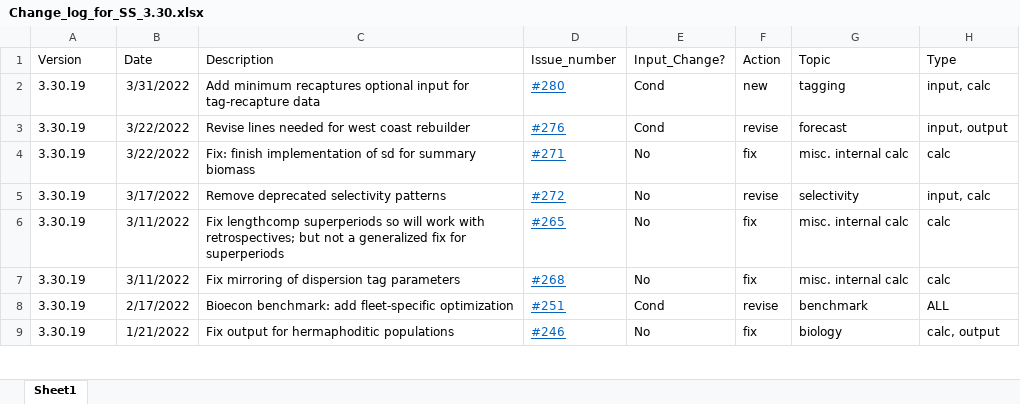
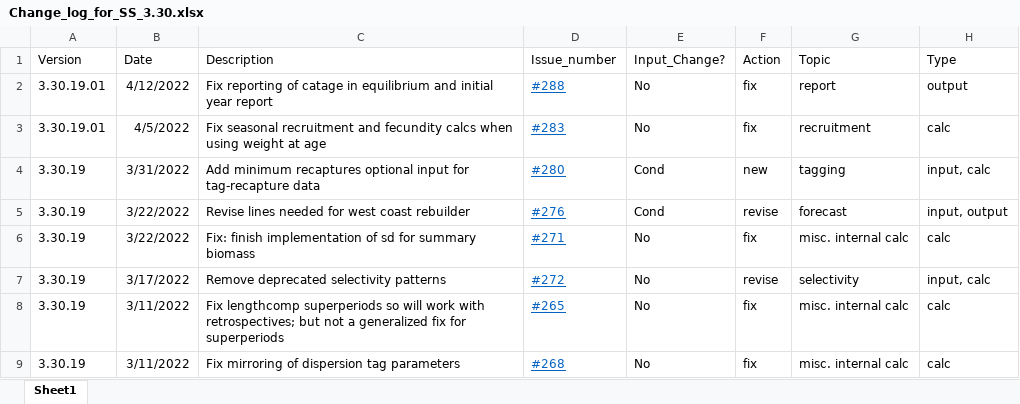
Before and after one commit to nmfs-ost/ss3-source-code, an Excel workbook: Change_log_for_SS_3.30.xlsx, sheet Sheet1, drawn as a sheet; only a part is shown; the shorter side is filled out with more unchanged rows; values as stored, in another font and other column widths than the file's, no borders; the diff names each change by its address in the sheet, - before the commit and + after, or states it on an @@ line.

Commit message:
issue #291: update change log

```diff
--- a/Change_log_for_SS_3.30.xlsx (sheet Sheet1)
+++ b/Change_log_for_SS_3.30.xlsx (sheet Sheet1)
+row 2: 3.30.19.01 | 4/12/2022 | Fix reporting of catage in equilibrium and initial year report | #288 | No | fix | report | output
+row 3: 3.30.19.01 | 4/5/2022 | Fix seasonal recruitment and fecundity calcs when using weight at age | #283 | No | fix | recruitment | calc
```
